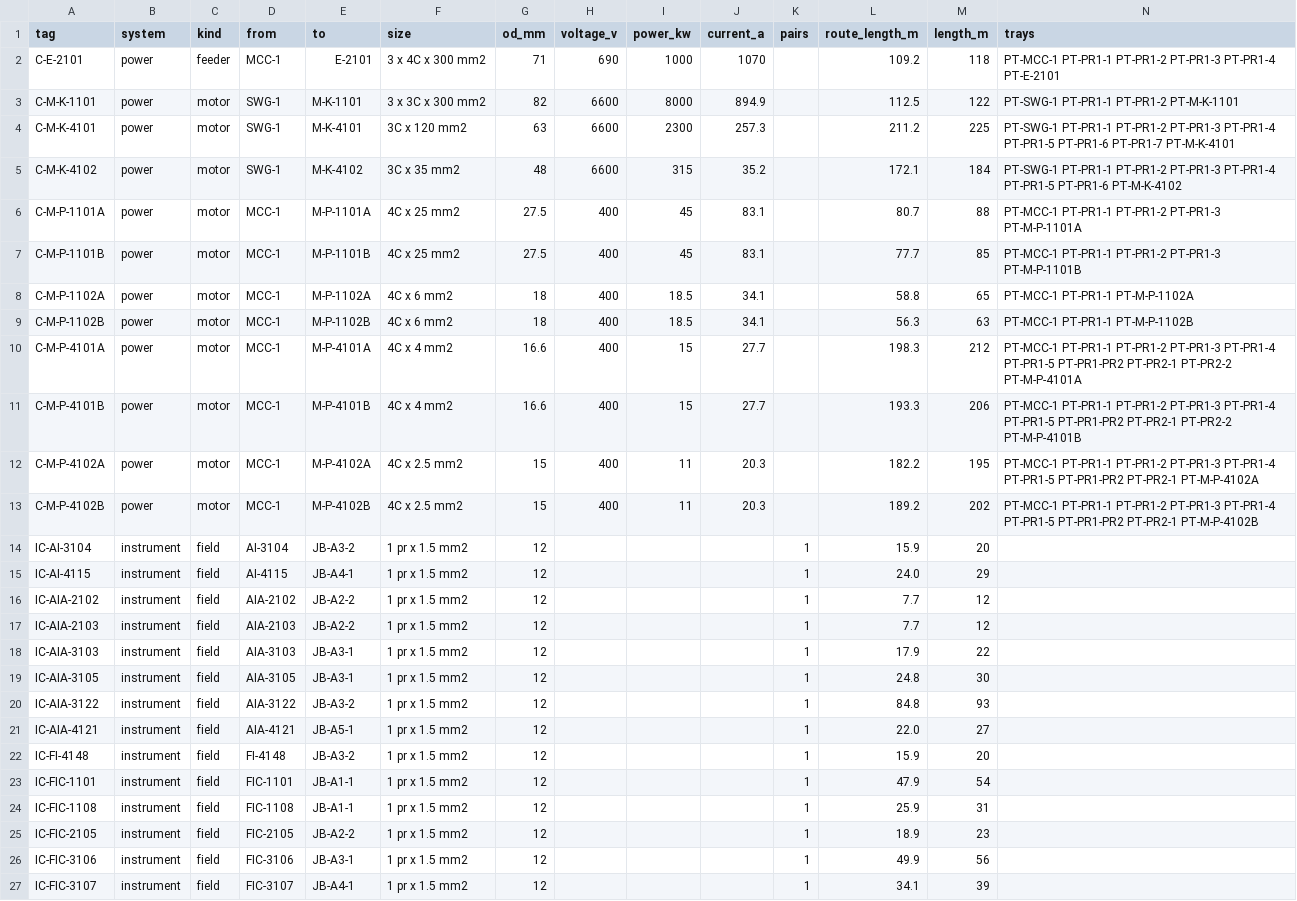
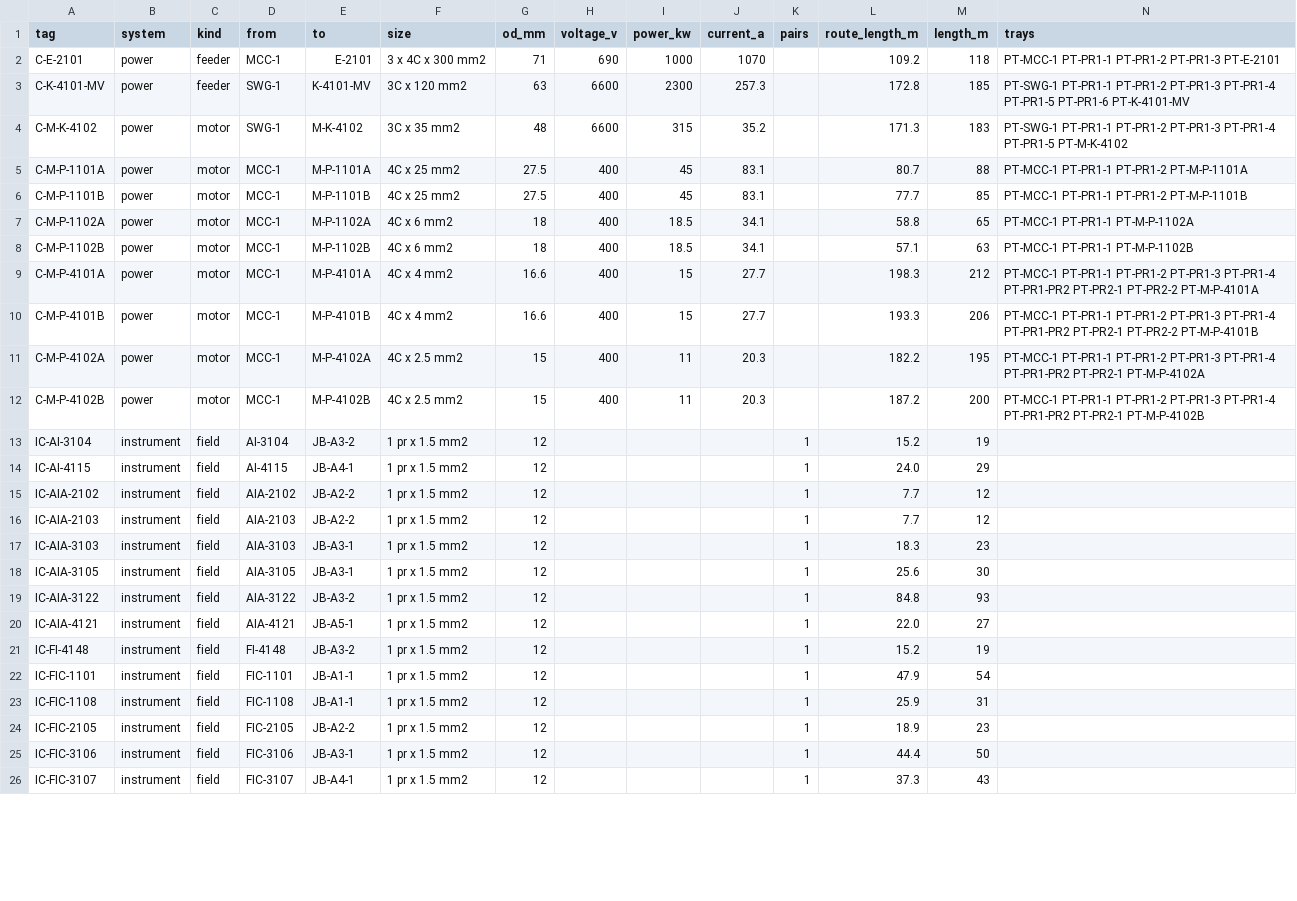
Before and after one commit to ChemE-as-Code/process-library, a CSV file: electrical/cable-schedule.csv, drawn as a sheet; only a part is shown; removed rows and columns are numbered as before the commit, all else as after; rows hold the shown columns only; the diff covers the shown part only; the diff names each change by its address in the sheet, - before the commit and + after, or states it on an @@ line.

```diff
--- a/electrical/cable-schedule.csv
+++ b/electrical/cable-schedule.csv
-N2 (trays): …PT-PR1-2 PT-PR1-3 PT-PR1-4 PT-E-2101
+N2 (trays): …PT-PR1-2 PT-PR1-3 PT-E-2101
-row 3: C-M-K-1101 | power | motor | SWG-1 | M-K-1101 | 3 x 3C x 300 mm2 | 82 | 6600 | 8000 | 894.9 |  | 112.5 | 122 | PT-SWG-1 PT-PR1-1 PT-PR1-2 PT-M-K-1101
-A3 (tag): C-M-K-4101
+A3 (tag): C-K-4101-MV
-C3 (kind): motor
+C3 (kind): feeder
-E3 (to): M-K-4101
+E3 (to): K-4101-MV
-L3 (route_length_m): 211.2
+L3 (route_length_m): 172.8
-M3 (length_m): 225
+M3 (length_m): 185
-N3 (trays): …PT-PR1-5 PT-PR1-6 PT-PR1-7 PT-M-K-4101
+N3 (trays): …PT-PR1-5 PT-PR1-6 PT-K-4101-MV
-L4 (route_length_m): 172.1
+L4 (route_length_m): 171.3
-M4 (length_m): 184
+M4 (length_m): 183
-N4 (trays): …PT-PR1-4 PT-PR1-5 PT-PR1-6 PT-M-K-4102
+N4 (trays): …PT-PR1-4 PT-PR1-5 PT-M-K-4102
-N5 (trays): PT-MCC-1 PT-PR1-1 PT-PR1-2 PT-PR1-3 PT-M-P-1101A
+N5 (trays): PT-MCC-1 PT-PR1-1 PT-PR1-2 PT-M-P-1101A
-N6 (trays): PT-MCC-1 PT-PR1-1 PT-PR1-2 PT-PR1-3 PT-M-P-1101B
+N6 (trays): PT-MCC-1 PT-PR1-1 PT-PR1-2 PT-M-P-1101B
-L8 (route_length_m): 56.3
+L8 (route_length_m): 57.1
-N9 (trays): …PT-PR1-3 PT-PR1-4 PT-PR1-5 PT-PR1-PR2 PT-PR2-1…
+N9 (trays): …PT-PR1-3 PT-PR1-4 PT-PR1-PR2 PT-PR2-1…
-N10 (trays): …PT-PR1-3 PT-PR1-4 PT-PR1-5 PT-PR1-PR2 PT-PR2-1…
+N10 (trays): …PT-PR1-3 PT-PR1-4 PT-PR1-PR2 PT-PR2-1…
-N11 (trays): …PT-PR1-3 PT-PR1-4 PT-PR1-5 PT-PR1-PR2 PT-PR2-1…
+N11 (trays): …PT-PR1-3 PT-PR1-4 PT-PR1-PR2 PT-PR2-1…
-L12 (route_length_m): 189.2
+L12 (route_length_m): 187.2
-M12 (length_m): 202
+M12 (length_m): 200
-N12 (trays): …PT-PR1-3 PT-PR1-4 PT-PR1-5 PT-PR1-PR2 PT-PR2-1…
+N12 (trays): …PT-PR1-3 PT-PR1-4 PT-PR1-PR2 PT-PR2-1…
-L13 (route_length_m): 15.9
+L13 (route_length_m): 15.2
-M13 (length_m): 20
+M13 (length_m): 19
-L17 (route_length_m): 17.9
+L17 (route_length_m): 18.3
-M17 (length_m): 22
+M17 (length_m): 23
-L18 (route_length_m): 24.8
+L18 (route_length_m): 25.6
-L21 (route_length_m): 15.9
+L21 (route_length_m): 15.2
-M21 (length_m): 20
+M21 (length_m): 19
-L25 (route_length_m): 49.9
+L25 (route_length_m): 44.4
-M25 (length_m): 56
+M25 (length_m): 50
-L26 (route_length_m): 34.1
+L26 (route_length_m): 37.3
-M26 (length_m): 39
+M26 (length_m): 43
```
Also changed, not shown: 47 edited cells elsewhere in this file, estimate/estimate.csv, estimate/mto.csv, 15 other files.
